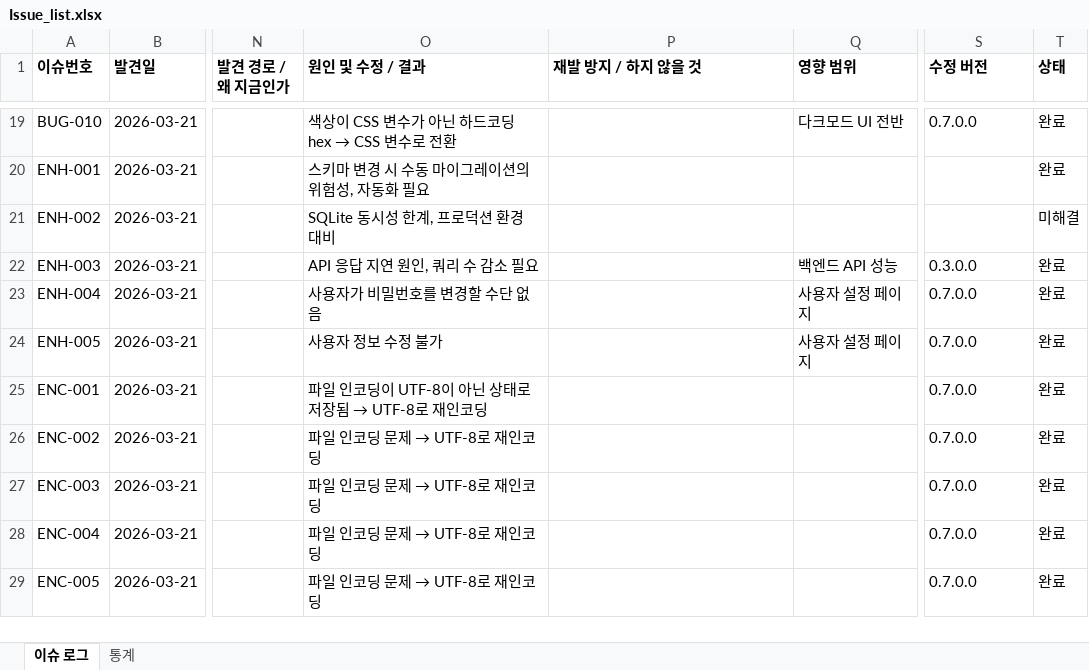
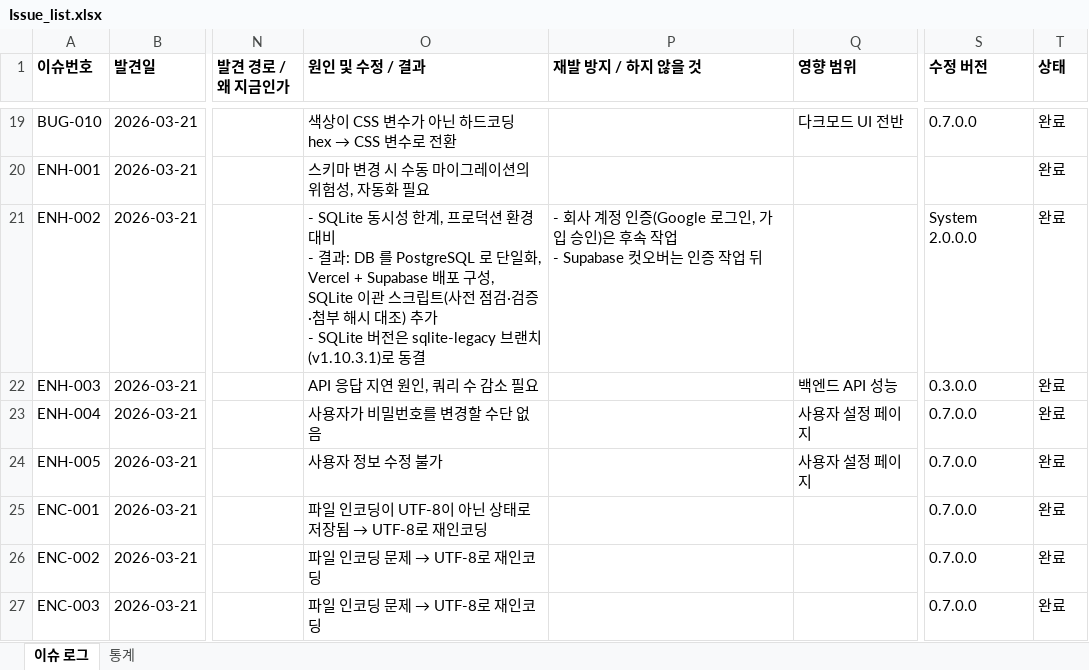
Before and after one commit to sym804/ym-testcase, an Excel workbook: Issue_list.xlsx, sheet 이슈 로그, drawn as a sheet; only a part is shown, gaps mark what is left out; the shorter side is filled out with more unchanged rows; values as stored, in another font and other column widths than the file's, no borders; ↵ is a line break in a cell; the diff names each change by its address in the sheet, - before the commit and + after, or states it on an @@ line.

```diff
--- a/Issue_list.xlsx (sheet 이슈 로그)
+++ b/Issue_list.xlsx (sheet 이슈 로그)
-O21 (원인 및 수정 / 결과): SQLite 동시성 한계, 프로덕션 환경 대비
+O21 (원인 및 수정 / 결과): - SQLite 동시성 한계, 프로덕션 환경 대비 ↵ - 결과: DB 를 PostgreSQL 로 단일화, Vercel + Supabase 배포 구성, SQLite 이관 스크립트(사전 점검·검증·첨부 해시 대조) 추가 ↵ - SQLite 버전은 sqlite-legacy 브랜치(v1.10.3.1)로 동결
-P21 (재발 방지 / 하지 않을 것): (empty)
+P21 (재발 방지 / 하지 않을 것): - 회사 계정 인증(Google 로그인, 가입 승인)은 후속 작업 ↵ - Supabase 컷오버는 인증 작업 뒤
-S21 (수정 버전): (empty)
+S21 (수정 버전): System 2.0.0.0
-T21 (상태): 미해결
+T21 (상태): 완료
```
